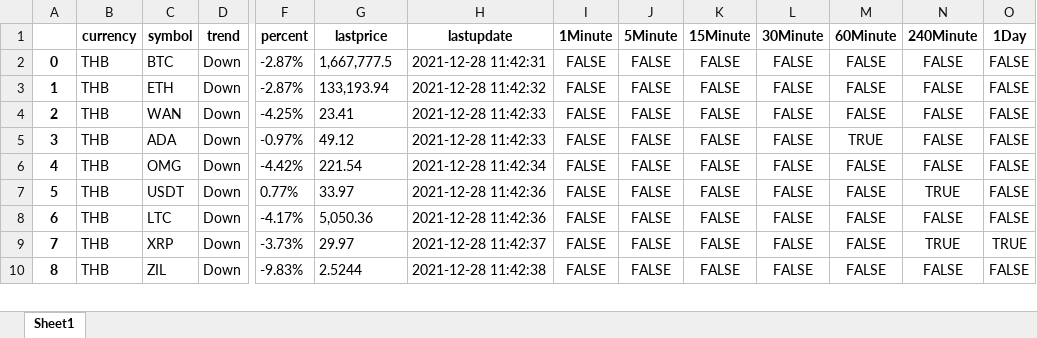
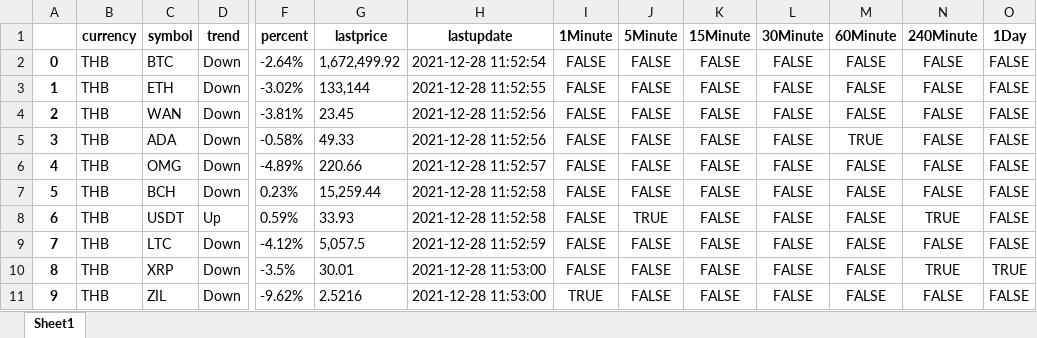
Before and after one commit to abe27/bitkub-bot, an Excel workbook: exports/data.xlsx, sheet Sheet1, drawn as a sheet; only a part is shown, gaps mark what is left out; values as stored, in another font and other column widths than the file's, no borders; addresses are those after the commit; rows hold the shown columns only; the diff covers the shown part only; the diff names each change by its address in the sheet, - before the commit and + after, or states it on an @@ line.

Commit message:
check trend

```diff
--- a/exports/data.xlsx (sheet Sheet1)
+++ b/exports/data.xlsx (sheet Sheet1)
-F2 (percent): -2.87%
+F2 (percent): -2.64%
-G2 (lastprice): 1,667,777.5
+G2 (lastprice): 1,672,499.92
-H2 (lastupdate): 2021-12-28 11:42:31
+H2 (lastupdate): 2021-12-28 11:52:54
-F3 (percent): -2.87%
+F3 (percent): -3.02%
-G3 (lastprice): 133,193.94
+G3 (lastprice): 133,144
-H3 (lastupdate): 2021-12-28 11:42:32
+H3 (lastupdate): 2021-12-28 11:52:55
-F4 (percent): -4.25%
+F4 (percent): -3.81%
-G4 (lastprice): 23.41
+G4 (lastprice): 23.45
-H4:H5 (lastupdate): 2021-12-28 11:42:33
+H4:H5 (lastupdate): 2021-12-28 11:52:56
-F5 (percent): -0.97%
+F5 (percent): -0.58%
-G5 (lastprice): 49.12
+G5 (lastprice): 49.33
-F6 (percent): -4.42%
+F6 (percent): -4.89%
-G6 (lastprice): 221.54
+G6 (lastprice): 220.66
-H6 (lastupdate): 2021-12-28 11:42:34
+H6 (lastupdate): 2021-12-28 11:52:57
+row 7: 5 | THB | BCH | Down | 0.23% | 15,259.44 | 2021-12-28 11:52:58 | FALSE | FALSE | FALSE | FALSE | FALSE | FALSE | FALSE
@@ column A renumbered from row 8 down @@
-D8 (trend): Down
+D8 (trend): Up
-F8 (percent): 0.77%
+F8 (percent): 0.59%
-G8 (lastprice): 33.97
+G8 (lastprice): 33.93
-H8 (lastupdate): 2021-12-28 11:42:36
+H8 (lastupdate): 2021-12-28 11:52:58
-J8 (5Minute): FALSE
+J8 (5Minute): TRUE
-F9 (percent): -4.17%
+F9 (percent): -4.12%
-G9 (lastprice): 5,050.36
+G9 (lastprice): 5,057.5
-H9 (lastupdate): 2021-12-28 11:42:36
+H9 (lastupdate): 2021-12-28 11:52:59
-F10 (percent): -3.73%
+F10 (percent): -3.5%
-G10 (lastprice): 29.97
+G10 (lastprice): 30.01
-H10 (lastupdate): 2021-12-28 11:42:37
+H10 (lastupdate): 2021-12-28 11:53:00
-F11 (percent): -9.83%
+F11 (percent): -9.62%
-G11 (lastprice): 2.5244
+G11 (lastprice): 2.5216
-H11 (lastupdate): 2021-12-28 11:42:38
+H11 (lastupdate): 2021-12-28 11:53:00
-I11 (1Minute): FALSE
+I11 (1Minute): TRUE
```
Also changed, not shown: 13 added rows and 99 edited cells elsewhere in this sheet, 1 other file.
